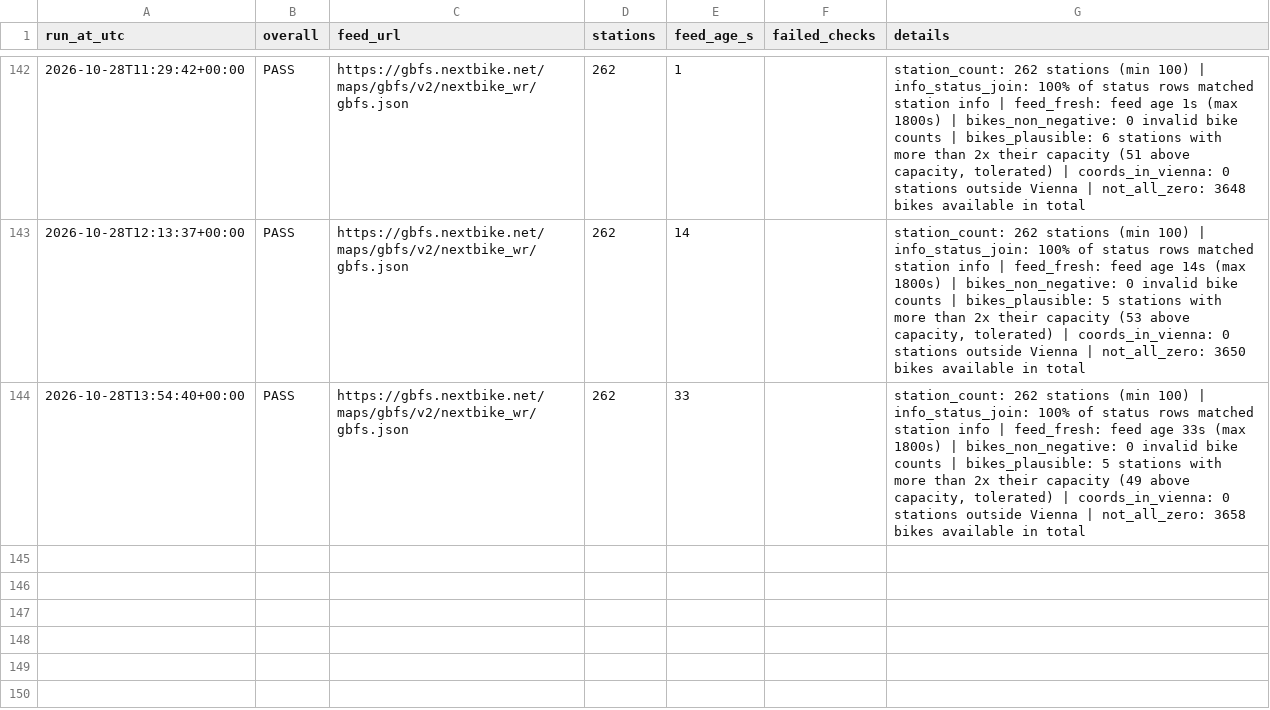
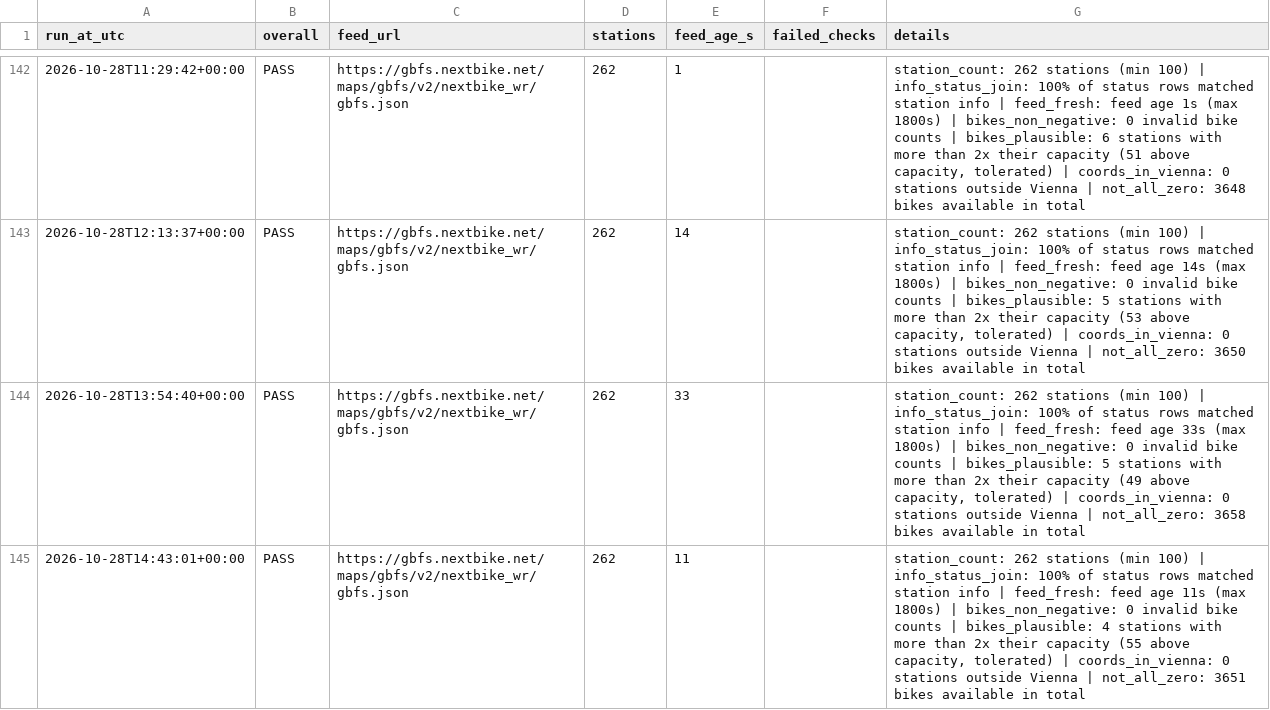
Before and after one commit to anitamor/vienna-nextbike-availability, a CSV file: data/check_log.csv, drawn as a sheet; only a part is shown, gaps mark what is left out.

```diff
--- a/data/check_log.csv
+++ b/data/check_log.csv
@@ -144 +144,2 @@ run_at_utc,overall,feed_url,stations,feed_age_s,failed_checks,details
 2026-10-28T13:54:40+00:00,PASS,https://gbfs.nextbike.net/maps/gbfs/v2/nextbike_wr/gbfs.json,262,33,,"station_count: 262 stations (min 100) | info_status_join: 100% of status rows matched station info | feed_fresh: feed age 33s (max 1800s) | bikes_non_negative: 0 invalid bike counts | bikes_plausible: 5 stations with more than 2x their capacity (49 above capacity, tolerated) | coords_in_vienna: 0 stations outside Vienna | not_all_zero: 3658 bikes available in total"
+2026-10-28T14:43:01+00:00,PASS,https://gbfs.nextbike.net/maps/gbfs/v2/nextbike_wr/gbfs.json,262,11,,"station_count: 262 stations (min 100) | info_status_join: 100% of status rows matched station info | feed_fresh: feed age 11s (max 1800s) | bikes_non_negative: 0 invalid bike counts | bikes_plausible: 4 stations with more than 2x their capacity (55 above capacity, tolerated) | coords_in_vienna: 0 stations outside Vienna | not_all_zero: 3651 bikes available in total"
```
Also changed, not shown: 1 other file.
